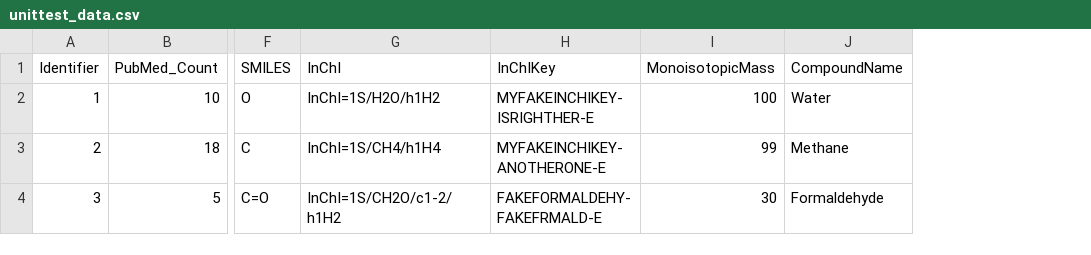
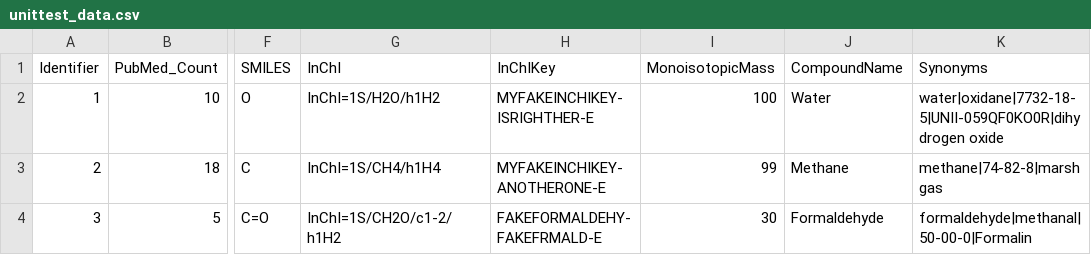
Before and after one commit to metabolomics-us/cts-lite, a CSV file: dataset/test_datasets/unittest_data.csv, drawn as a sheet; only a part is shown, gaps mark what is left out; the diff names each change by its address in the sheet, - before the commit and + after, or states it on an @@ line.

Commit message:
Add synonyms and CAS ids to database pipeline
New 'synonyms' package

```diff
--- a/dataset/test_datasets/unittest_data.csv
+++ b/dataset/test_datasets/unittest_data.csv
+column K (Synonyms), rows 2-4: water|oxidane|7732-18-5|UNII-059QF0KO0R|dihydrogen oxide | methane|74-82-8|marsh gas | formaldehyde|methanal|50-00-0|Formalin
```
Also changed, not shown: 10 other files.
